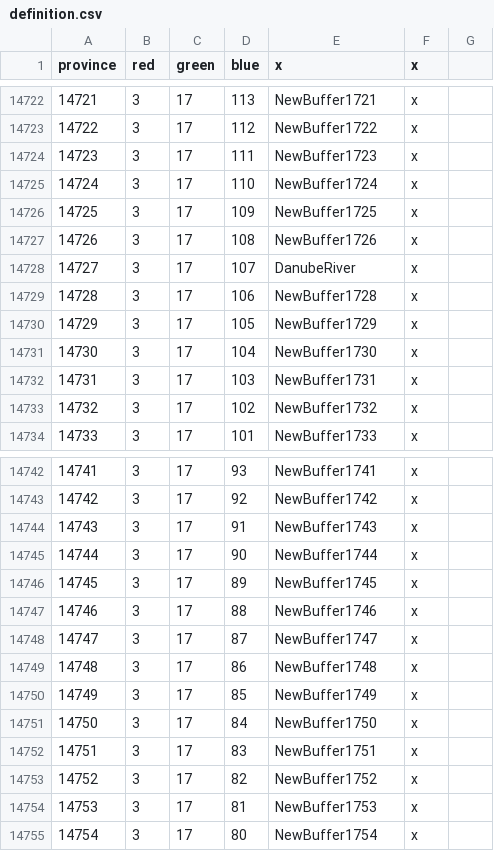
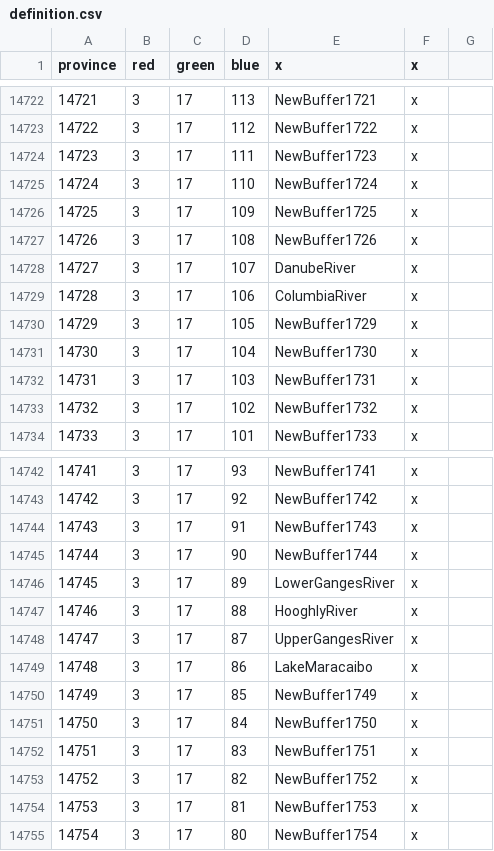
Before and after one commit to Amazonys/Atlas-Novum, a CSV file: AN_Core/map/definition.csv, drawn as a sheet; only a part is shown, gaps mark what is left out.

Commit message:
Update Rivers

```diff
--- a/AN_Core/map/definition.csv
+++ b/AN_Core/map/definition.csv
@@ -14728,3 +14728,3 @@ province;red;green;blue;x;x
 14727;3;17;107;DanubeRiver;x
-14728;3;17;106;NewBuffer1728;x
+14728;3;17;106;ColumbiaRiver;x
 14729;3;17;105;NewBuffer1729;x
@@ -14745,6 +14745,6 @@ province;red;green;blue;x;x
 14744;3;17;90;NewBuffer1744;x
-14745;3;17;89;NewBuffer1745;x
-14746;3;17;88;NewBuffer1746;x
-14747;3;17;87;NewBuffer1747;x
-14748;3;17;86;NewBuffer1748;x
+14745;3;17;89;LowerGangesRiver;x
+14746;3;17;88;HooghlyRiver;x
+14747;3;17;87;UpperGangesRiver;x
+14748;3;17;86;LakeMaracaibo;x
 14749;3;17;85;NewBuffer1749;x
```
Also changed, not shown: 5 other files.
